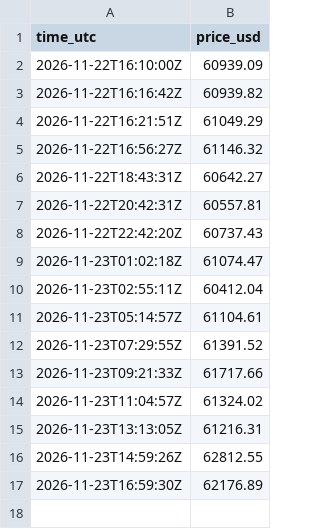
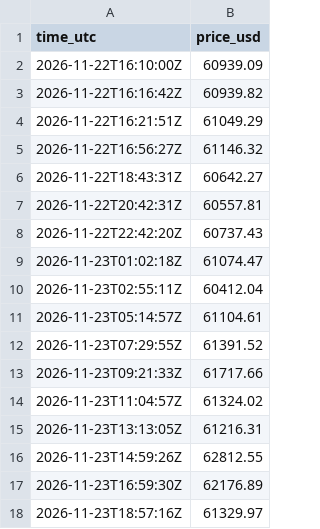
Before and after one commit to alphastaracademyai/btc, a CSV file: btc_prices.csv, drawn as a sheet.

```diff
--- a/btc_prices.csv
+++ b/btc_prices.csv
@@ -17 +17,2 @@ time_utc,price_usd
 2026-11-23T16:59:30Z,62176.89
+2026-11-23T18:57:16Z,61329.97
```
Also changed, not shown: 1 other file.
